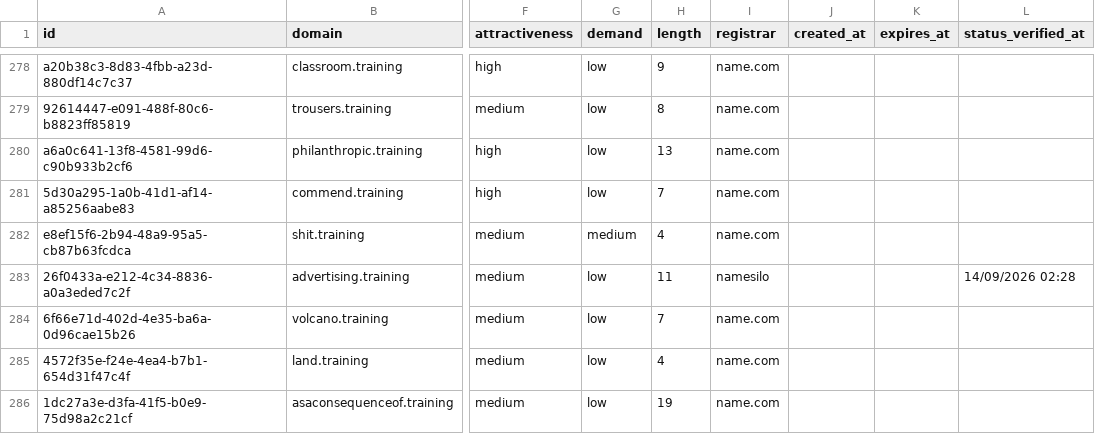
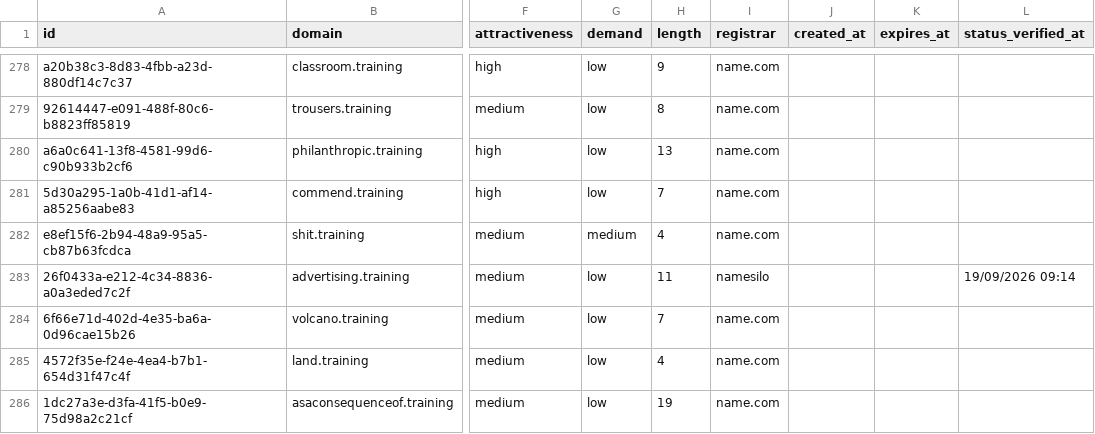
Before and after one commit to UniqueDomains/training-oneword-domains, a CSV file: training.csv, drawn as a sheet; only a part is shown, gaps mark what is left out; the diff covers the shown part only; the diff names each change by its address in the sheet, - before the commit and + after, or states it on an @@ line.

```diff
--- a/training.csv
+++ b/training.csv
-L283 (status_verified_at): 14/09/2026 02:28
+L283 (status_verified_at): 19/09/2026 09:14
```
Also changed, not shown: 3 added rows, 3 removed rows and 79 edited cells elsewhere in this file, 4 other files.
